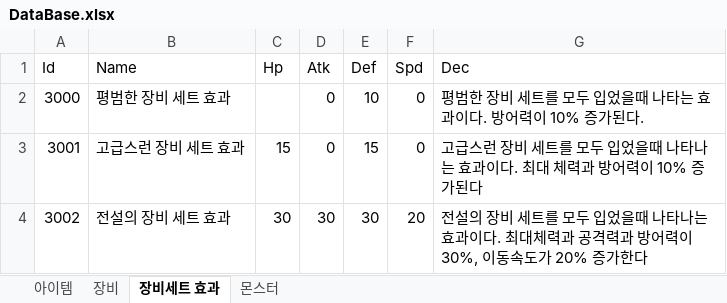
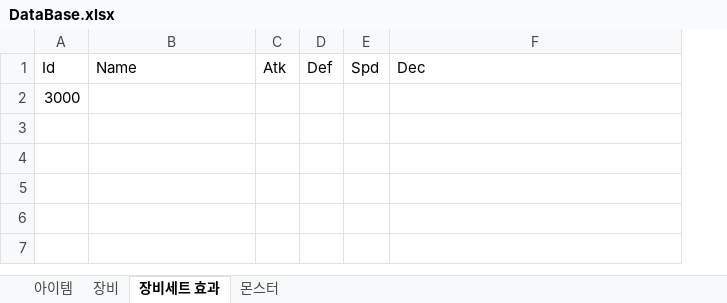
Before and after one commit to javaCof/Unluminous, an Excel workbook: Data/DataBase.xlsx, sheet 장비세트 효과, drawn as a sheet; values as stored, in another font and other column widths than the file's, no borders; removed rows and columns are numbered as before the commit, all else as after; the diff names each change by its address in the sheet, - before the commit and + after, or states it on an @@ line.

```diff
--- a/Data/DataBase.xlsx (sheet 장비세트 효과)
+++ b/Data/DataBase.xlsx (sheet 장비세트 효과)
-column C (Hp), empty
-row 2: 3000 | 평범한 장비 세트 효과 |  | 0 | 10 | 0 | 평범한 장비 세트를 모두 입었을때 나타는 효과이다. 방어력이 10% 증가된다.
-row 3: 3001 | 고급스런 장비 세트 효과 | 15 | 0 | 15 | 0 | 고급스런 장비 세트를 모두 입었을때 나타나는 효과이다. 최대 체력과 방어력이 10% 증가된다
-row 4: 3002 | 전설의 장비 세트 효과 | 30 | 30 | 30 | 20 | 전설의 장비 세트를 모두 입었을때 나타나는 효과이다. 최대체력과 공격력과 방어력이 30%, 이동속도가 20% 증가한다
+row 2: 3000
```
Also changed, not shown: sheet 몬스터, sheet 장비, 12 other files.
